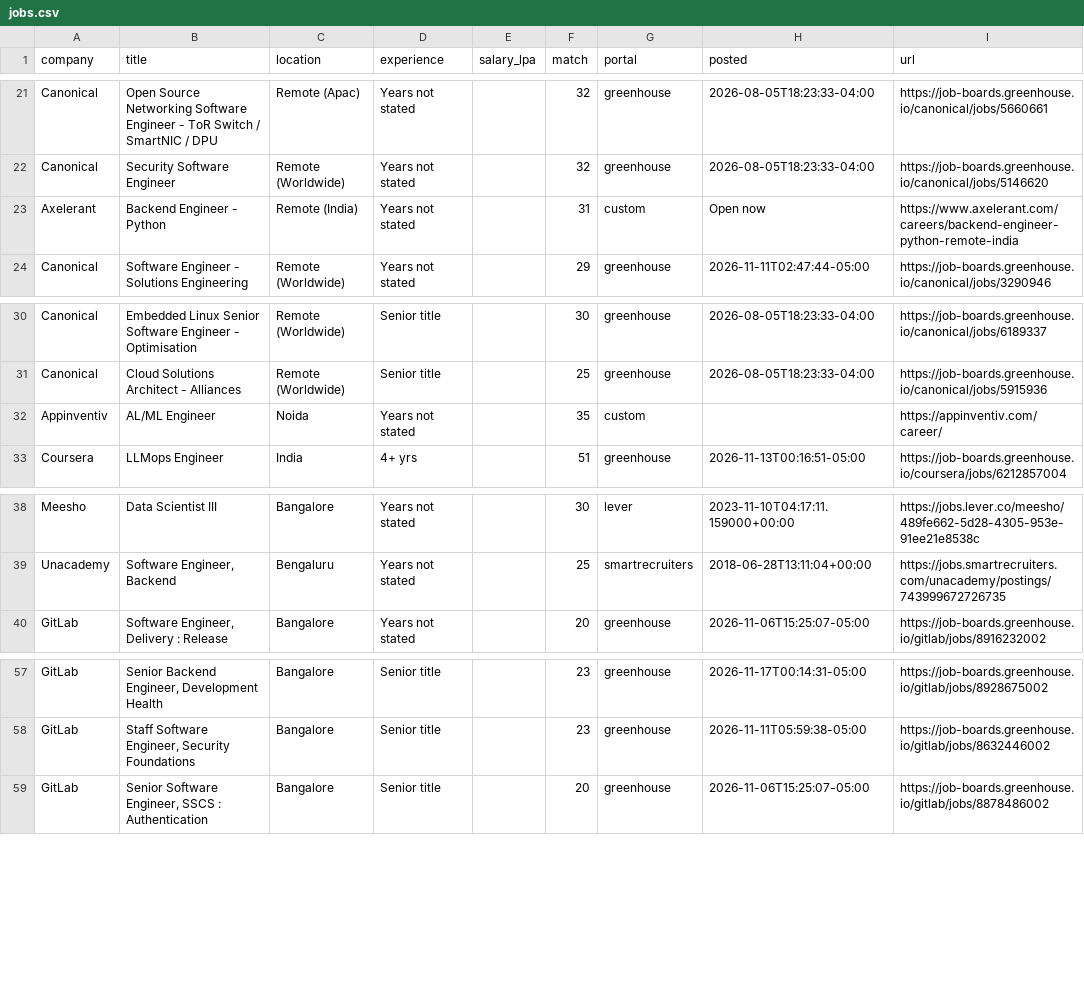
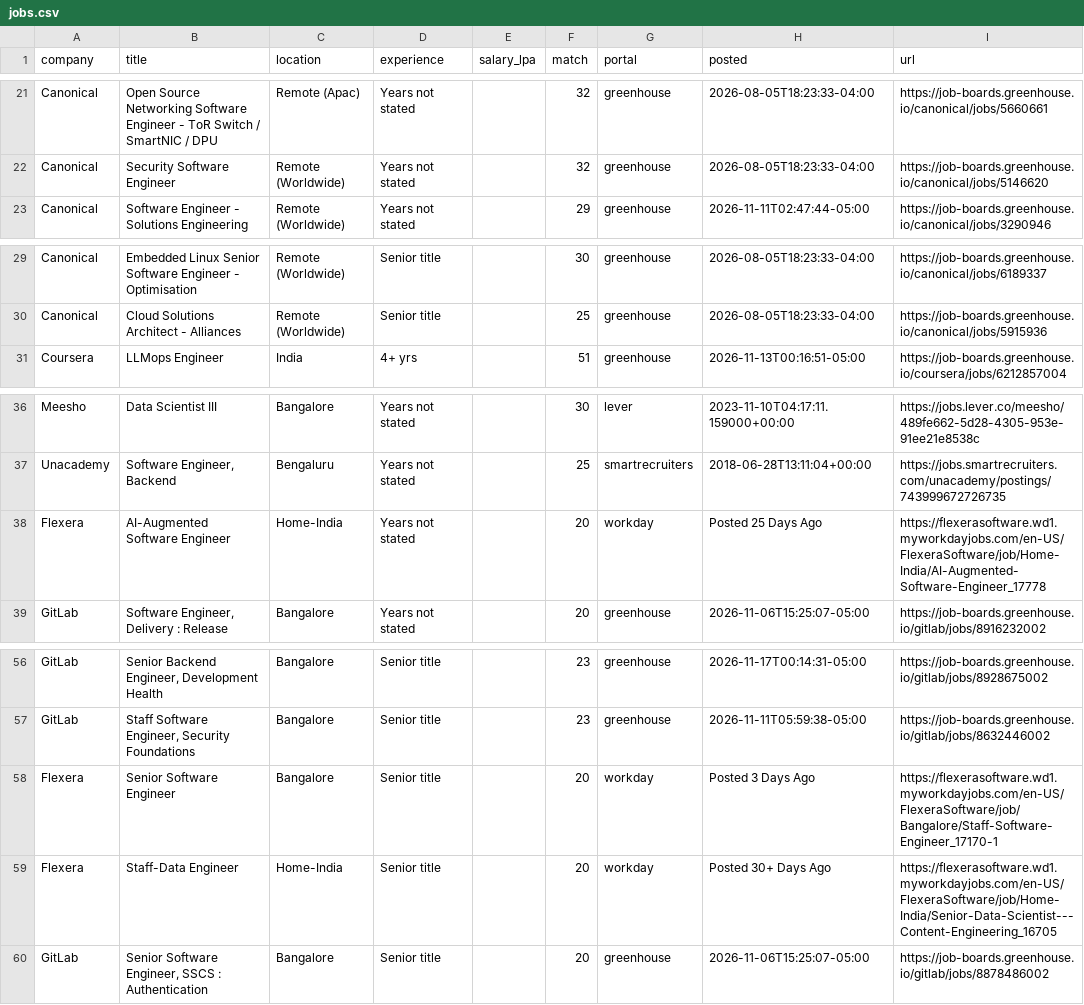
Before and after one commit to ShreyasUpadhyaya/job-radar, a CSV file: docs/jobs.csv, drawn as a sheet; only a part is shown, gaps mark what is left out.

```diff
--- a/docs/jobs.csv
+++ b/docs/jobs.csv
@@ -22,3 +22,2 @@ Canonical,Open Source Networking Software Engineer - ToR Switch / SmartNIC / DPU
 Canonical,Security Software Engineer,Remote (Worldwide),Years not stated,,32,greenhouse,2026-08-05T18:23:33-04:00,https://job-boards.greenhouse.io/canonical/jobs/5146620
-Axelerant,Backend Engineer - Python,Remote (India),Years not stated,,31,custom,Open now,https://www.axelerant.com/careers/backend-engineer-python-remote-india
 Canonical,Software Engineer - Solutions Engineering,Remote (Worldwide),Years not stated,,29,greenhouse,2026-11-11T02:47:44-05:00,https://job-boards.greenhouse.io/canonical/jobs/3290946
@@ -31,3 +30,2 @@ Canonical,Embedded Linux Senior Software Engineer - Optimisation,Remote (Worldwi
 Canonical,Cloud Solutions Architect - Alliances,Remote (Worldwide),Senior title,,25,greenhouse,2026-08-05T18:23:33-04:00,https://job-boards.greenhouse.io/canonical/jobs/5915936
-Appinventiv,AL/ML Engineer,Noida,Years not stated,,35,custom,,https://appinventiv.com/career/
 Coursera,LLMops Engineer,India,4+ yrs,,51,greenhouse,2026-11-13T00:16:51-05:00,https://job-boards.greenhouse.io/coursera/jobs/6212857004
@@ -39,2 +37,3 @@ Meesho,Data Scientist III,Bangalore,Years not stated,,30,lever,2023-11-10T04:17:
 Unacademy,"Software Engineer, Backend",Bengaluru,Years not stated,,25,smartrecruiters,2018-06-28T13:11:04+00:00,https://jobs.smartrecruiters.com/unacademy/postings/743999672726735
+Flexera,AI-Augmented Software Engineer,Home-India,Years not stated,,20,workday,Posted 25 Days Ago,https://flexerasoftware.wd1.myworkdayjobs.com/en-US/FlexeraSoftware/job/Home-India/AI-Augmented-Software-Engineer_17778
 GitLab,"Software Engineer, Delivery : Release",Bangalore,Years not stated,,20,greenhouse,2026-11-06T15:25:07-05:00,https://job-boards.greenhouse.io/gitlab/jobs/8916232002
@@ -58,2 +57,4 @@ GitLab,"Senior Backend Engineer, Development Health",Bangalore,Senior title,,23,
 GitLab,"Staff Software Engineer, Security Foundations",Bangalore,Senior title,,23,greenhouse,2026-11-11T05:59:38-05:00,https://job-boards.greenhouse.io/gitlab/jobs/8632446002
+Flexera,Senior Software Engineer,Bangalore,Senior title,,20,workday,Posted 3 Days Ago,https://flexerasoftware.wd1.myworkdayjobs.com/en-US/FlexeraSoftware/job/Bangalore/Staff-Software-Engineer_17170-1
+Flexera,Staff-Data Engineer,Home-India,Senior title,,20,workday,Posted 30+ Days Ago,https://flexerasoftware.wd1.myworkdayjobs.com/en-US/FlexeraSoftware/job/Home-India/Senior-Data-Scientist---Content-Engineering_16705
 GitLab,"Senior Software Engineer, SSCS : Authentication",Bangalore,Senior title,,20,greenhouse,2026-11-06T15:25:07-05:00,https://job-boards.greenhouse.io/gitlab/jobs/8878486002
```
Also changed, not shown: 6 other files.
